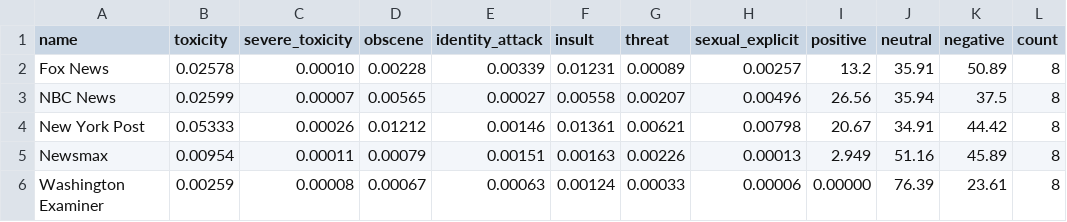
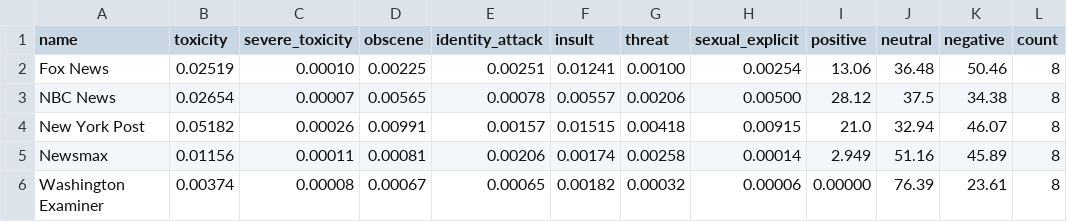
Before and after one commit to dcferreira/toxic-news, a CSV file: averages/7.csv, drawn as a sheet.

```diff
--- a/averages/7.csv
+++ b/averages/7.csv
@@ -1,6 +1,6 @@
 name,toxicity,severe_toxicity,obscene,identity_attack,insult,threat,sexual_explicit,positive,neutral,negative,count
-Fox News,0.02578,0.00010,0.00228,0.00339,0.01231,0.00089,0.00257,13.2,35.91,50.89,8
-NBC News,0.02599,0.00007,0.00565,0.00027,0.00558,0.00207,0.00496,26.56,35.94,37.5,8
-New York Post,0.05333,0.00026,0.01212,0.00146,0.01361,0.00621,0.00798,20.67,34.91,44.42,8
-Newsmax,0.00954,0.00011,0.00079,0.00151,0.00163,0.00226,0.00013,2.949,51.16,45.89,8
-Washington Examiner,0.00259,0.00008,0.00067,0.00063,0.00124,0.00033,0.00006,0.00000,76.39,23.61,8
+Fox News,0.02519,0.00010,0.00225,0.00251,0.01241,0.00100,0.00254,13.06,36.48,50.46,8
+NBC News,0.02654,0.00007,0.00565,0.00078,0.00557,0.00206,0.00500,28.12,37.5,34.38,8
+New York Post,0.05182,0.00026,0.00991,0.00157,0.01515,0.00418,0.00915,21.0,32.94,46.07,8
+Newsmax,0.01156,0.00011,0.00081,0.00206,0.00174,0.00258,0.00014,2.949,51.16,45.89,8
+Washington Examiner,0.00374,0.00008,0.00067,0.00065,0.00182,0.00032,0.00006,0.00000,76.39,23.61,8
```
Also changed, not shown: averages/all.csv, averages/year.csv, 2 other files.
